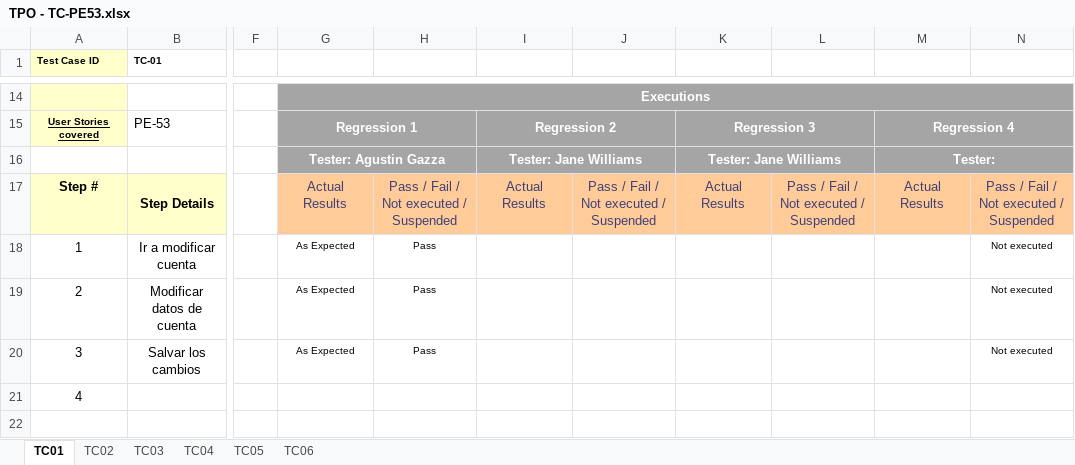
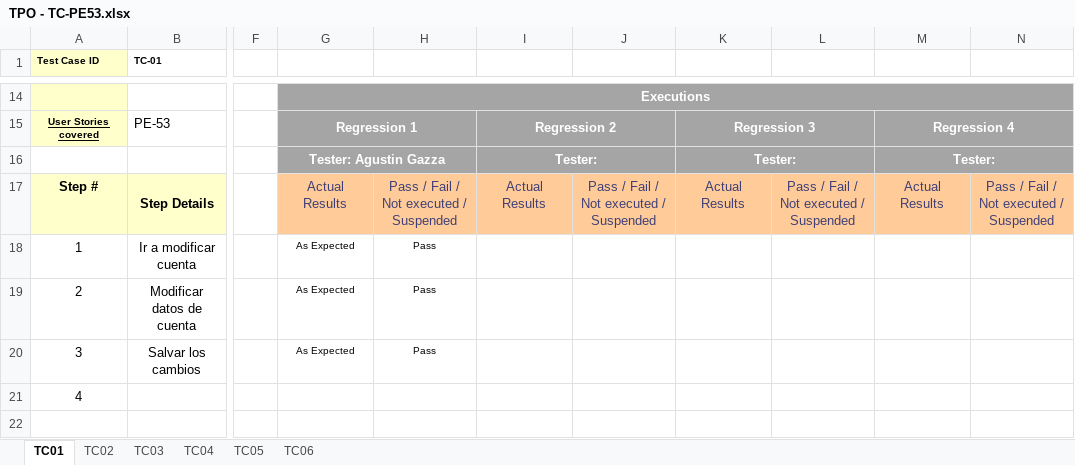
Before and after one commit to javierfonde/TestingAplicaciones-SFW-TPO, an Excel workbook: TPO - TC-PE53.xlsx, sheet TC01, drawn as a sheet; only a part is shown, gaps mark what is left out; values as stored, in another font and other column widths than the file's, no borders; the diff names each change by its address in the sheet, - before the commit and + after, or states it on an @@ line.

```diff
--- a/TPO - TC-PE53.xlsx (sheet TC01)
+++ b/TPO - TC-PE53.xlsx (sheet TC01)
-I16: Tester: Jane Williams
+I16: Tester:
-K16: Tester: Jane Williams
+K16: Tester:
-N18:N20: Not executed
+N18:N20: (empty)
```
Also changed, not shown: sheet TC05, sheet TC04, sheet TC06, sheet TC02, TPO - TC- PE16.xlsx, TPO - TC-PE-54.xlsx, 1 other file.
